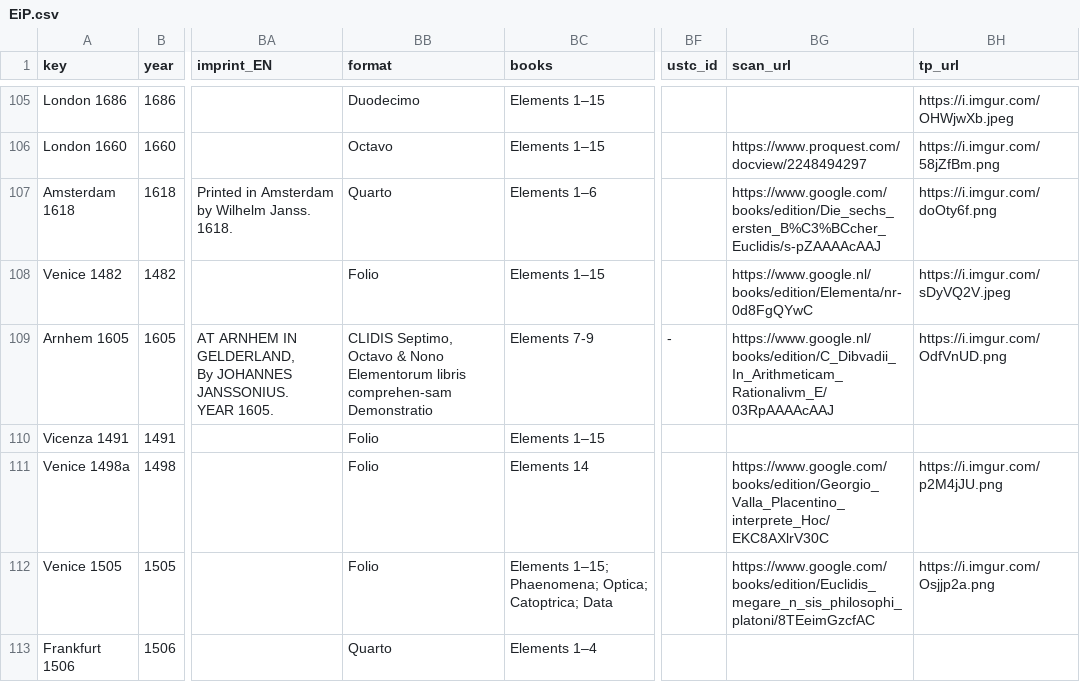
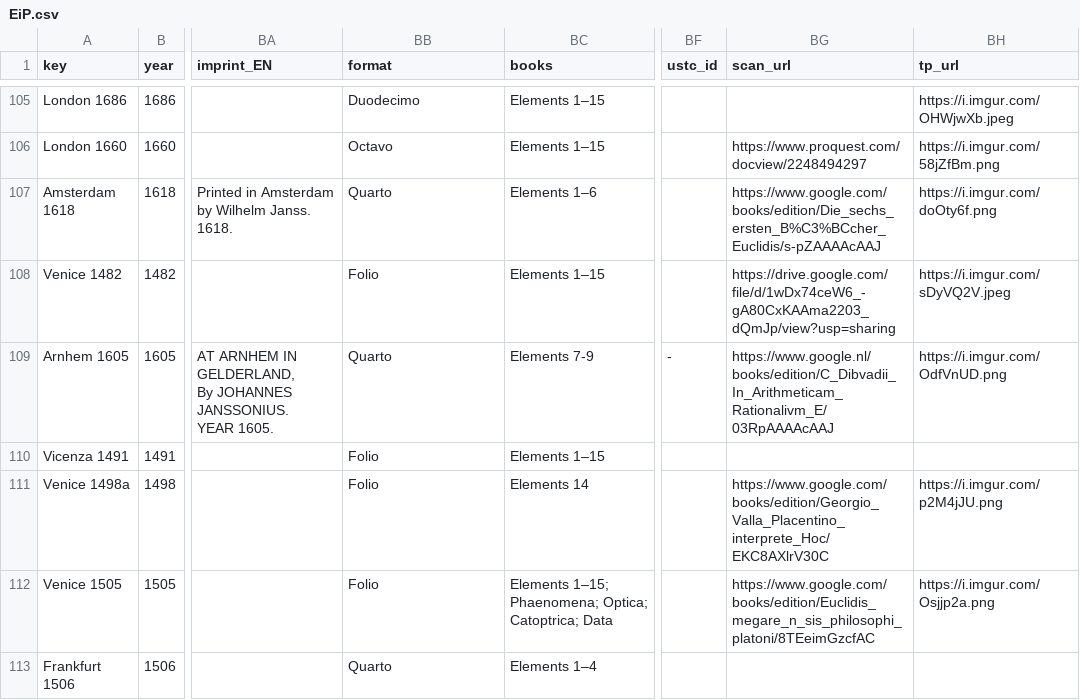
Before and after one commit to ReallyLiri/elements-title-pages, a CSV file: public/docs/EiP.csv, drawn as a sheet; only a part is shown, gaps mark what is left out; the diff covers the shown part only; the diff names each change by its address in the sheet, - before the commit and + after, or states it on an @@ line.

Commit message:
formats

```diff
--- a/public/docs/EiP.csv
+++ b/public/docs/EiP.csv
-BG108 (scan_url): https://www.google.nl/books/edition/Elementa/nr-0d8FgQYwC
+BG108 (scan_url): https://drive.google.com/file/d/1wDx74ceW6_-gA80CxKAAma2203_dQmJp/view?usp=sharing
-BB109 (format): CLIDIS Septimo, Octavo & Nono Elementorum libris comprehen-sam Demonstratio
+BB109 (format): Quarto
```
Also changed, not shown: 21 edited cells elsewhere in this file.
